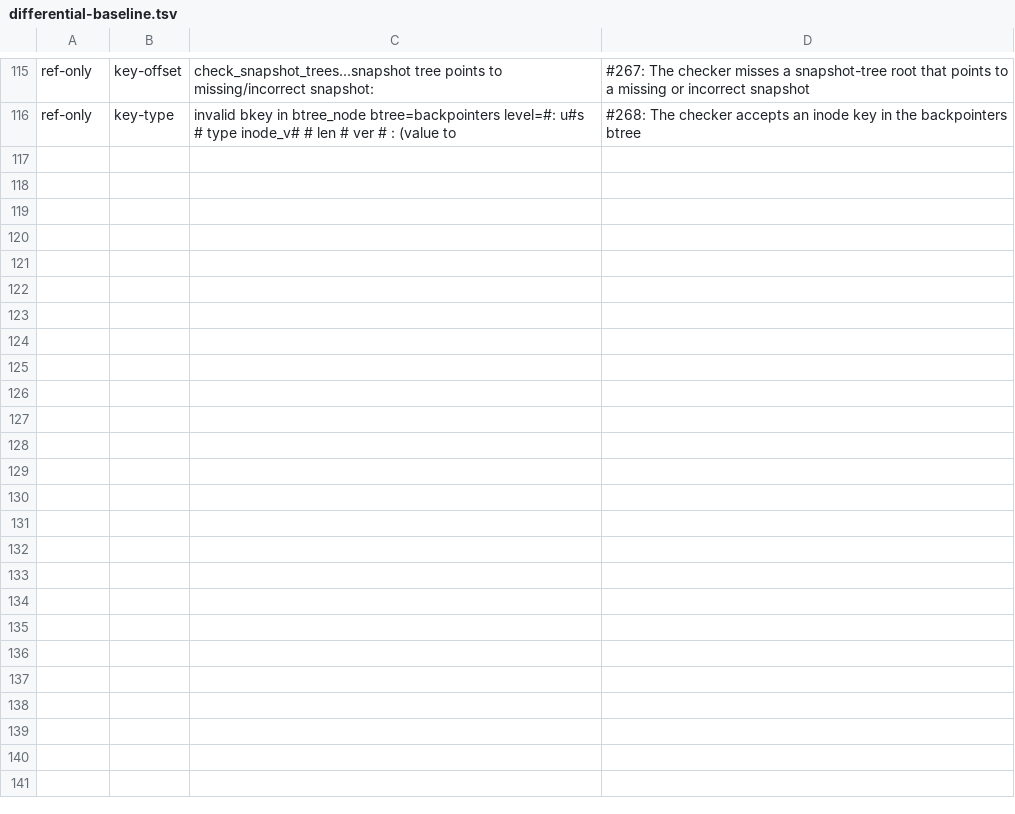
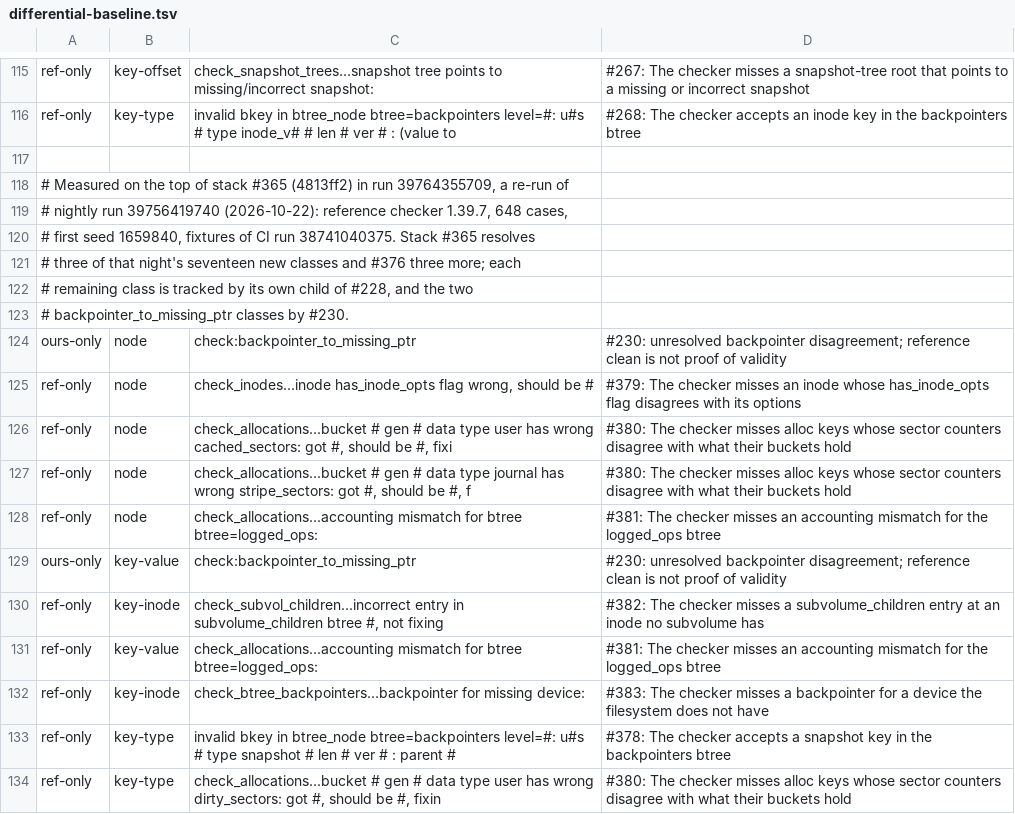
Before and after one commit to antimatter-studios/rust-fs-bcachefs, a TSV file: fuzz/differential-baseline.tsv, drawn as a sheet; only a part is shown, gaps mark what is left out; the diff names each change by its address in the sheet, - before the commit and + after, or states it on an @@ line.

Commit message:
test: the differential baseline records the 11 classes nightly run 39756419740 left open
- The classes stack #365 and #376 do not resolve are recorded, each against its child issue of #228 (#378 to #383) or, for the two backpointer_to_missing_ptr classes, #230.

```diff
--- a/fuzz/differential-baseline.tsv
+++ b/fuzz/differential-baseline.tsv
+row 117: (empty)
+row 118: # Measured on the top of stack #365 (4813ff2) in run 39764355709, a re-run of
+row 119: # nightly run 39756419740 (2026-10-22): reference checker 1.39.7, 648 cases,
+row 120: # first seed 1659840, fixtures of CI run 38741040375. Stack #365 resolves
+row 121: # three of that night's seventeen new classes and #376 three more; each
+row 122: # remaining class is tracked by its own child of #228, and the two
+row 123: # backpointer_to_missing_ptr classes by #230.
+row 124: ours-only | node | check:backpointer_to_missing_ptr | #230: unresolved backpointer disagreement; reference clean is not proof of validity
+row 125: ref-only | node | check_inodes...inode has_inode_opts flag wrong, should be # | #379: The checker misses an inode whose has_inode_opts flag disagrees with its options
+row 126: ref-only | node | check_allocations...bucket # gen # data type user has wrong cached_sectors: got #, should be #, fixi | #380: The checker misses alloc keys whose sector counters disagree with what their buckets hold
+row 127: ref-only | node | check_allocations...bucket # gen # data type journal has wrong stripe_sectors: got #, should be #, f | #380: The checker misses alloc keys whose sector counters disagree with what their buckets hold
+row 128: ref-only | node | check_allocations...accounting mismatch for btree btree=logged_ops: | #381: The checker misses an accounting mismatch for the logged_ops btree
+row 129: ours-only | key-value | check:backpointer_to_missing_ptr | #230: unresolved backpointer disagreement; reference clean is not proof of validity
+row 130: ref-only | key-inode | check_subvol_children...incorrect entry in subvolume_children btree #, not fixing | #382: The checker misses a subvolume_children entry at an inode no subvolume has
+row 131: ref-only | key-value | check_allocations...accounting mismatch for btree btree=logged_ops: | #381: The checker misses an accounting mismatch for the logged_ops btree
+row 132: ref-only | key-inode | check_btree_backpointers...backpointer for missing device: | #383: The checker misses a backpointer for a device the filesystem does not have
+row 133: ref-only | key-type | invalid bkey in btree_node btree=backpointers level=#: u#s # type snapshot # len # ver # : parent # | #378: The checker accepts a snapshot key in the backpointers btree
+row 134: ref-only | key-type | check_allocations...bucket # gen # data type user has wrong dirty_sectors: got #, should be #, fixin | #380: The checker misses alloc keys whose sector counters disagree with what their buckets hold
```
